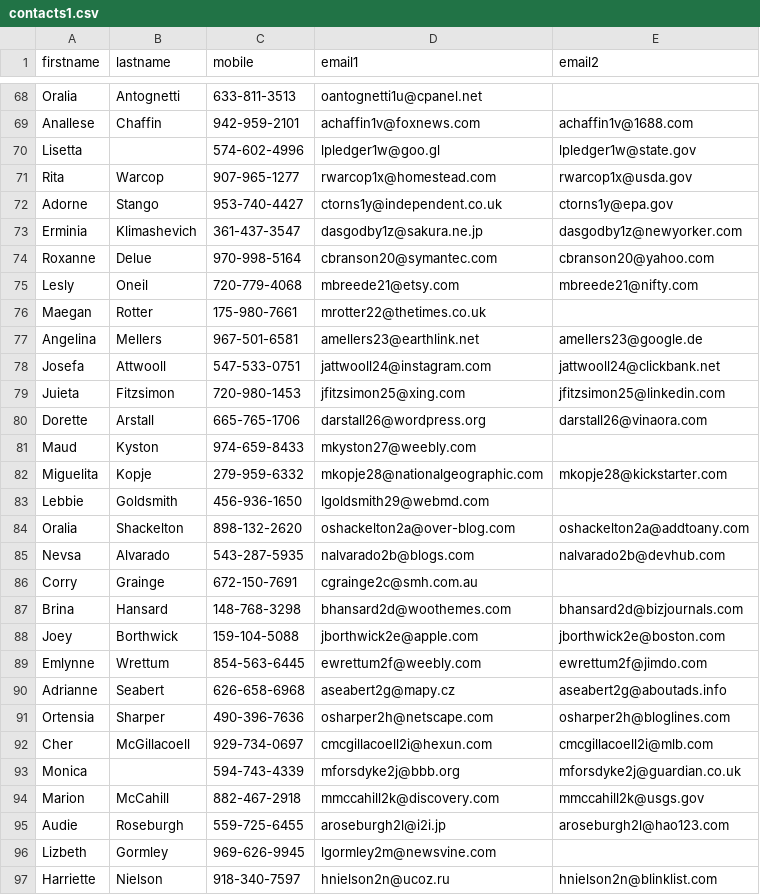
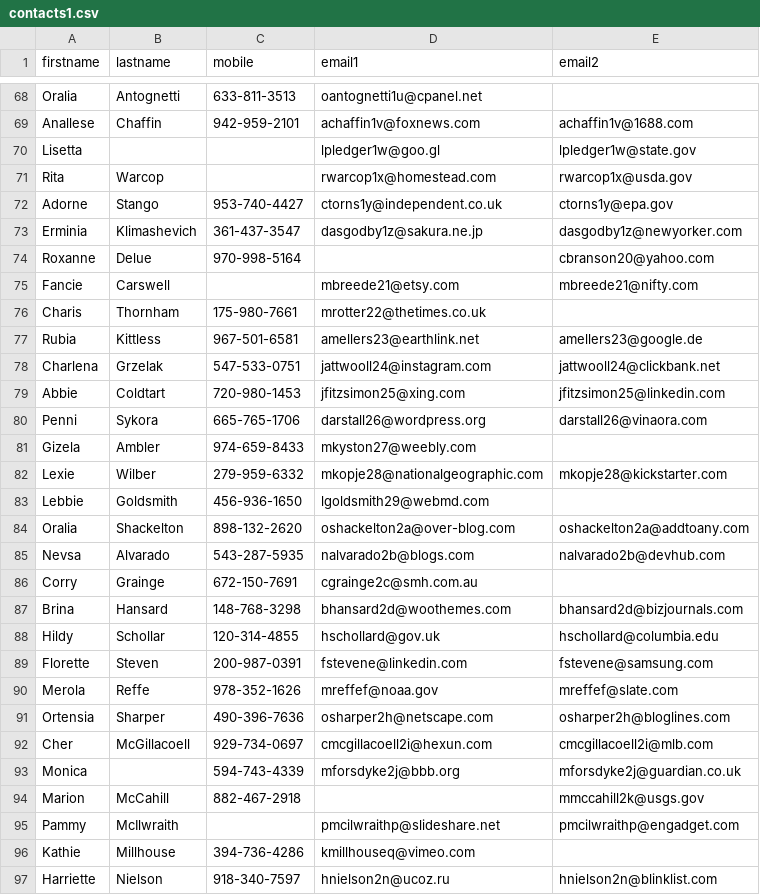
Before and after one commit to jumper385/contacts_sorter, a CSV file: contacts1.csv, drawn as a sheet; only a part is shown, gaps mark what is left out; the diff covers the shown part only.

```diff
--- a/contacts1.csv
+++ b/contacts1.csv
@@ -69,15 +69,15 @@ Oralia,Antognetti,633-811-3513,oantognetti1u@cpanel.net,
 Anallese,Chaffin,942-959-2101,achaffin1v@foxnews.com,achaffin1v@1688.com
-Lisetta,,574-602-4996,lpledger1w@goo.gl,lpledger1w@state.gov
-Rita,Warcop,907-965-1277,rwarcop1x@homestead.com,rwarcop1x@usda.gov
+Lisetta,,,lpledger1w@goo.gl,lpledger1w@state.gov
+Rita,Warcop,,rwarcop1x@homestead.com,rwarcop1x@usda.gov
 Adorne,Stango,953-740-4427,ctorns1y@independent.co.uk,ctorns1y@epa.gov
 Erminia,Klimashevich,361-437-3547,dasgodby1z@sakura.ne.jp,dasgodby1z@newyorker.com
-Roxanne,Delue,970-998-5164,cbranson20@symantec.com,cbranson20@yahoo.com
-Lesly,Oneil,720-779-4068,mbreede21@etsy.com,mbreede21@nifty.com
-Maegan,Rotter,175-980-7661,mrotter22@thetimes.co.uk,
-Angelina,Mellers,967-501-6581,amellers23@earthlink.net,amellers23@google.de
-Josefa,Attwooll,547-533-0751,jattwooll24@instagram.com,jattwooll24@clickbank.net
-Juieta,Fitzsimon,720-980-1453,jfitzsimon25@xing.com,jfitzsimon25@linkedin.com
-Dorette,Arstall,665-765-1706,darstall26@wordpress.org,darstall26@vinaora.com
-Maud,Kyston,974-659-8433,mkyston27@weebly.com,
-Miguelita,Kopje,279-959-6332,mkopje28@nationalgeographic.com,mkopje28@kickstarter.com
+Roxanne,Delue,970-998-5164,,cbranson20@yahoo.com
+Fancie,Carswell,,mbreede21@etsy.com,mbreede21@nifty.com
+Charis,Thornham,175-980-7661,mrotter22@thetimes.co.uk,
+Rubia,Kittless,967-501-6581,amellers23@earthlink.net,amellers23@google.de
+Charlena,Grzelak,547-533-0751,jattwooll24@instagram.com,jattwooll24@clickbank.net
+Abbie,Coldtart,720-980-1453,jfitzsimon25@xing.com,jfitzsimon25@linkedin.com
+Penni,Sykora,665-765-1706,darstall26@wordpress.org,darstall26@vinaora.com
+Gizela,Ambler,974-659-8433,mkyston27@weebly.com,
+Lexie,Wilber,279-959-6332,mkopje28@nationalgeographic.com,mkopje28@kickstarter.com
 Lebbie,Goldsmith,456-936-1650,lgoldsmith29@webmd.com,
@@ -87,5 +87,5 @@ Corry,Grainge,672-150-7691,cgrainge2c@smh.com.au,
 Brina,Hansard,148-768-3298,bhansard2d@woothemes.com,bhansard2d@bizjournals.com
-Joey,Borthwick,159-104-5088,jborthwick2e@apple.com,jborthwick2e@boston.com
-Emlynne,Wrettum,854-563-6445,ewrettum2f@weebly.com,ewrettum2f@jimdo.com
-Adrianne,Seabert,626-658-6968,aseabert2g@mapy.cz,aseabert2g@aboutads.info
+Hildy,Schollar,120-314-4855,hschollard@gov.uk,hschollard@columbia.edu
+Florette,Steven,200-987-0391,fstevene@linkedin.com,fstevene@samsung.com
+Merola,Reffe,978-352-1626,mreffef@noaa.gov,mreffef@slate.com
 Ortensia,Sharper,490-396-7636,osharper2h@netscape.com,osharper2h@bloglines.com
@@ -93,5 +93,5 @@ Cher,McGillacoell,929-734-0697,cmcgillacoell2i@hexun.com,cmcgillacoell2i@mlb.com
 Monica,,594-743-4339,mforsdyke2j@bbb.org,mforsdyke2j@guardian.co.uk
-Marion,McCahill,882-467-2918,mmccahill2k@discovery.com,mmccahill2k@usgs.gov
-Audie,Roseburgh,559-725-6455,aroseburgh2l@i2i.jp,aroseburgh2l@hao123.com
-Lizbeth,Gormley,969-626-9945,lgormley2m@newsvine.com,
+Marion,McCahill,882-467-2918,,mmccahill2k@usgs.gov
+Pammy,McIlwraith,,pmcilwraithp@slideshare.net,pmcilwraithp@engadget.com
+Kathie,Millhouse,394-736-4286,kmillhouseq@vimeo.com,
 Harriette,Nielson,918-340-7597,hnielson2n@ucoz.ru,hnielson2n@blinklist.com
```
Also changed, not shown: 12 edited cells elsewhere in this file, contacts2.csv, output.csv, 2 other files.
